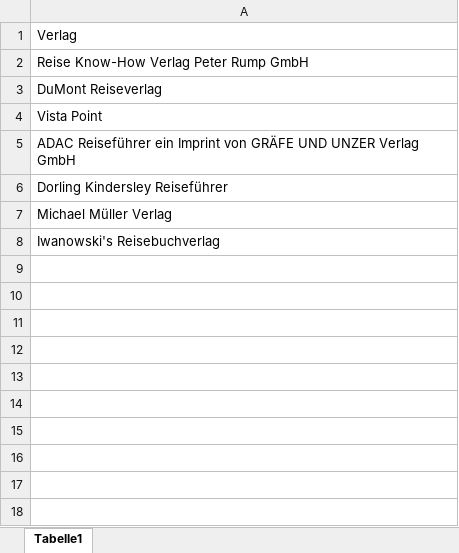
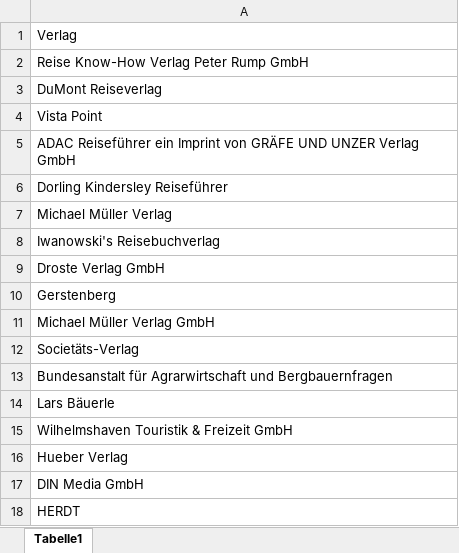
Before and after one commit to buchmuseum/inhaltsverzeichnis, an Excel workbook: Verlage.xlsx, sheet Tabelle1, drawn as a sheet; values as stored, in another font and other column widths than the file's, no borders; the diff names each change by its address in the sheet, - before the commit and + after, or states it on an @@ line.

```diff
--- a/Verlage.xlsx (sheet Tabelle1)
+++ b/Verlage.xlsx (sheet Tabelle1)
+row 9: Droste Verlag GmbH
+row 10: Gerstenberg
+row 11: Michael Müller Verlag GmbH
+row 12: Societäts-Verlag
+row 13: Bundesanstalt für Agrarwirtschaft und Bergbauernfragen
+row 14: Lars Bäuerle
+row 15: Wilhelmshaven Touristik & Freizeit GmbH
+row 16: Hueber Verlag
+row 17: DIN Media GmbH
+row 18: HERDT
```
Also changed, not shown: Schlagwort.xlsx, idn_mit_schlagwort.xlsx, 5 other files.
